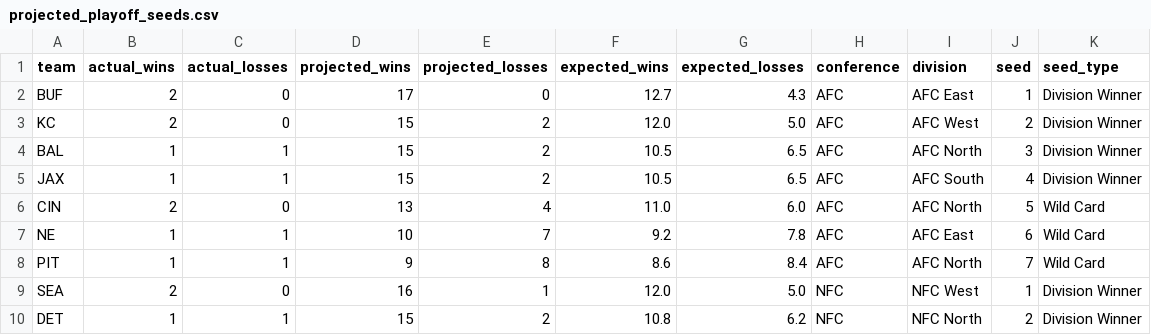
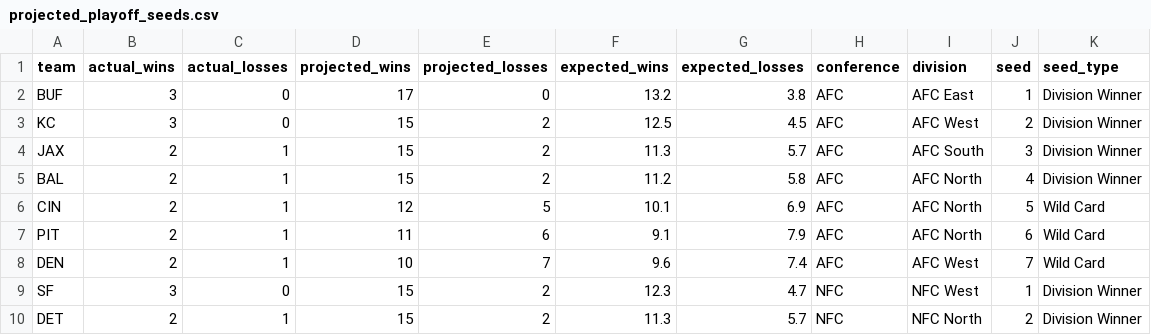
Before and after one commit to caleb259/NFL-Forecasting-Dashboard, a CSV file: data/predictions/projected_playoff_seeds.csv, drawn as a sheet; only a part is shown; the diff covers the shown part only.

```diff
--- a/data/predictions/projected_playoff_seeds.csv
+++ b/data/predictions/projected_playoff_seeds.csv
@@ -1,10 +1,10 @@
 team,actual_wins,actual_losses,projected_wins,projected_losses,expected_wins,expected_losses,conference,division,seed,seed_type
-BUF,2,0,17,0,12.7,4.3,AFC,AFC East,1,Division Winner
-KC,2,0,15,2,12.0,5.0,AFC,AFC West,2,Division Winner
-BAL,1,1,15,2,10.5,6.5,AFC,AFC North,3,Division Winner
-JAX,1,1,15,2,10.5,6.5,AFC,AFC South,4,Division Winner
-CIN,2,0,13,4,11.0,6.0,AFC,AFC North,5,Wild Card
-NE,1,1,10,7,9.2,7.8,AFC,AFC East,6,Wild Card
-PIT,1,1,9,8,8.6,8.4,AFC,AFC North,7,Wild Card
-SEA,2,0,16,1,12.0,5.0,NFC,NFC West,1,Division Winner
-DET,1,1,15,2,10.8,6.2,NFC,NFC North,2,Division Winner
+BUF,3,0,17,0,13.2,3.8,AFC,AFC East,1,Division Winner
+KC,3,0,15,2,12.5,4.5,AFC,AFC West,2,Division Winner
+JAX,2,1,15,2,11.3,5.7,AFC,AFC South,3,Division Winner
+BAL,2,1,15,2,11.2,5.8,AFC,AFC North,4,Division Winner
+CIN,2,1,12,5,10.1,6.9,AFC,AFC North,5,Wild Card
+PIT,2,1,11,6,9.1,7.9,AFC,AFC North,6,Wild Card
+DEN,2,1,10,7,9.6,7.4,AFC,AFC West,7,Wild Card
+SF,3,0,15,2,12.3,4.7,NFC,NFC West,1,Division Winner
+DET,2,1,15,2,11.3,5.7,NFC,NFC North,2,Division Winner
```
Also changed, not shown: 1 added row, 1 removed row and 19 edited cells elsewhere in this file, data/predictions/projected_2026_records.csv, data/predictions/projected_first_teams_out.csv, 5 other files.
